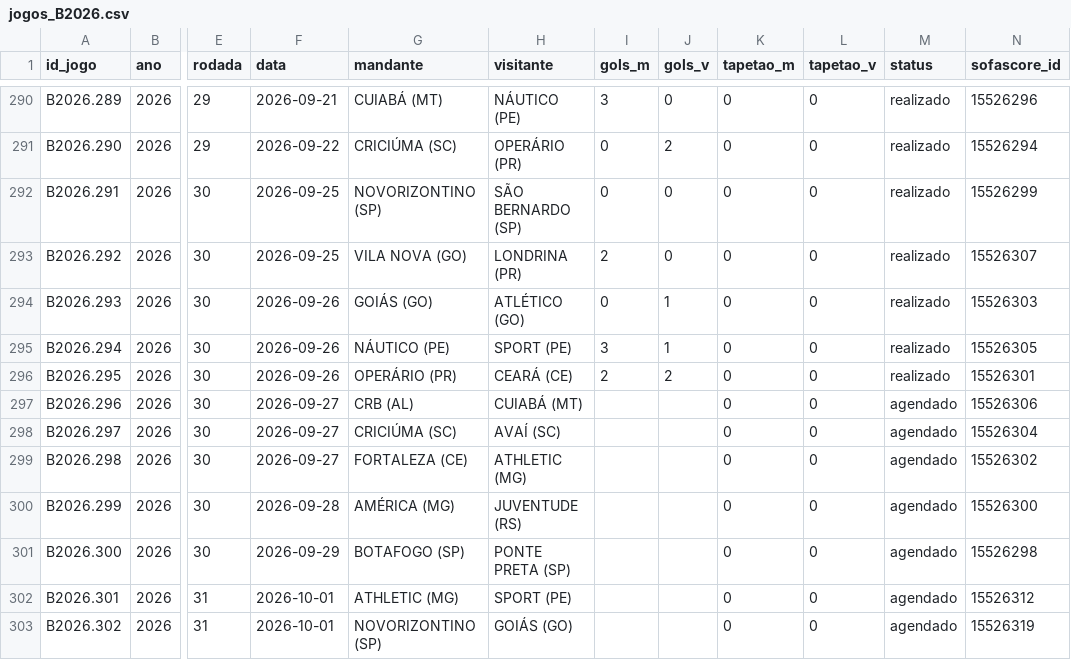
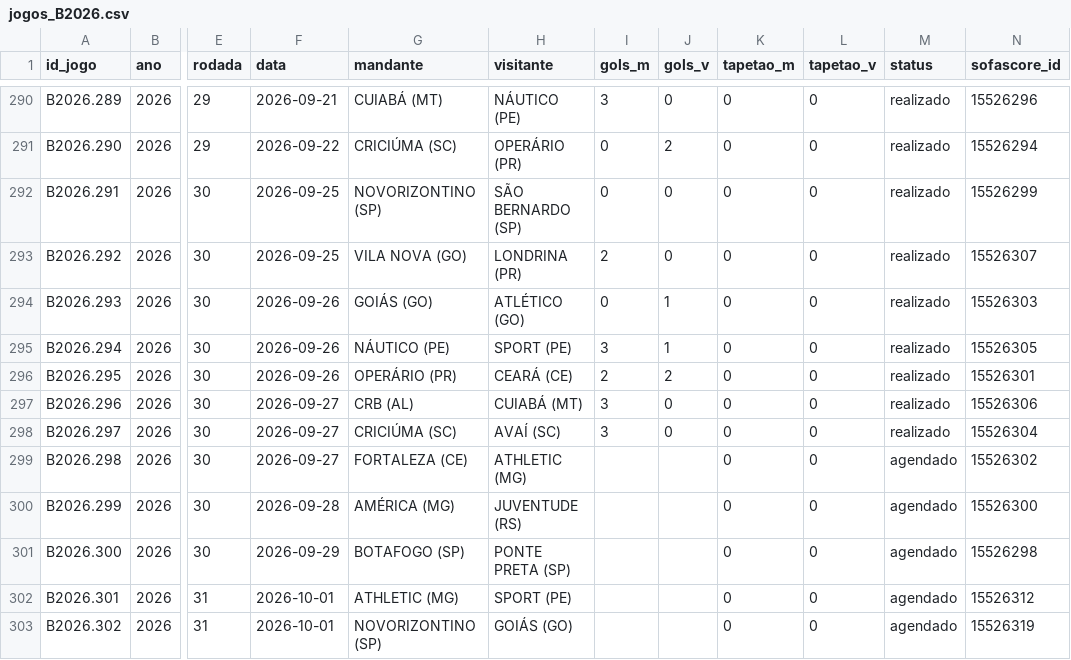
Before and after one commit to pedropereiraq/bi-brasileirao, a CSV file: dados/corrente/jogos_B2026.csv, drawn as a sheet; only a part is shown, gaps mark what is left out; the diff names each change by its address in the sheet, - before the commit and + after, or states it on an @@ line.

Commit message:
dados: recálculo de 27/09/2026 19:02

```diff
--- a/dados/corrente/jogos_B2026.csv
+++ b/dados/corrente/jogos_B2026.csv
-I297:I298 (gols_m): (empty)
+I297:I298 (gols_m): 3
-J297:J298 (gols_v): (empty)
+J297:J298 (gols_v): 0
-M297:M298 (status): agendado
+M297:M298 (status): realizado
```
Also changed, not shown: dados/corrente/jogos_A2026.csv, 13 other files.
